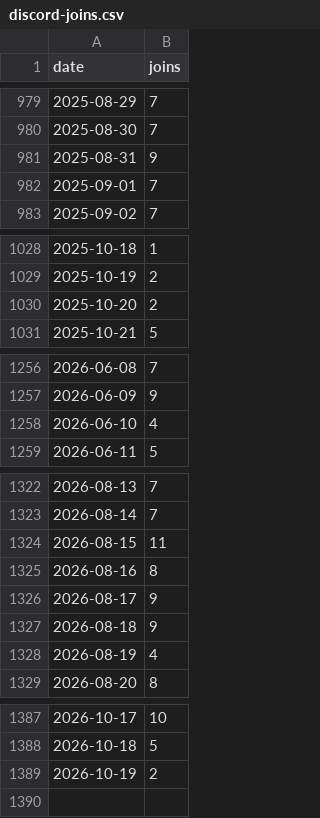
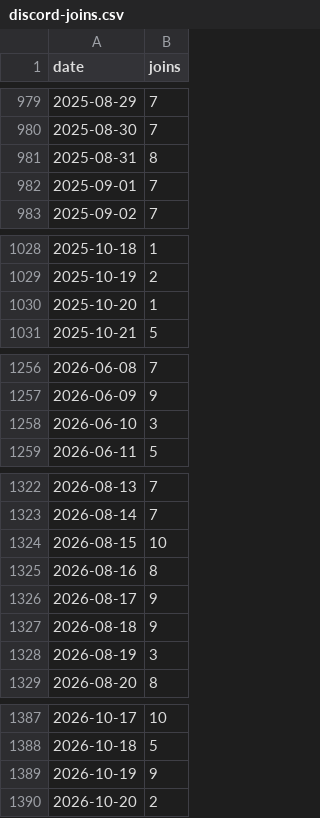
Before and after one commit to jaredartt/jaredartt-tracker, a CSV file: data/discord-joins.csv, drawn as a sheet; only a part is shown, gaps mark what is left out.

```diff
--- a/data/discord-joins.csv
+++ b/data/discord-joins.csv
@@ -980,3 +980,3 @@ date,joins
 2025-08-30,7
-2025-08-31,9
+2025-08-31,8
 2025-09-01,7
@@ -1029,3 +1029,3 @@ date,joins
 2025-10-19,2
-2025-10-20,2
+2025-10-20,1
 2025-10-21,5
@@ -1257,3 +1257,3 @@ date,joins
 2026-06-09,9
-2026-06-10,4
+2026-06-10,3
 2026-06-11,5
@@ -1323,3 +1323,3 @@ date,joins
 2026-08-14,7
-2026-08-15,11
+2026-08-15,10
 2026-08-16,8
@@ -1327,3 +1327,3 @@ date,joins
 2026-08-18,9
-2026-08-19,4
+2026-08-19,3
 2026-08-20,8
@@ -1388,2 +1388,3 @@ date,joins
 2026-10-18,5
-2026-10-19,2
+2026-10-19,9
+2026-10-20,2
```
Also changed, not shown: data/discord-authors.csv, data/discord-channel-daily.csv, 3 other files.
